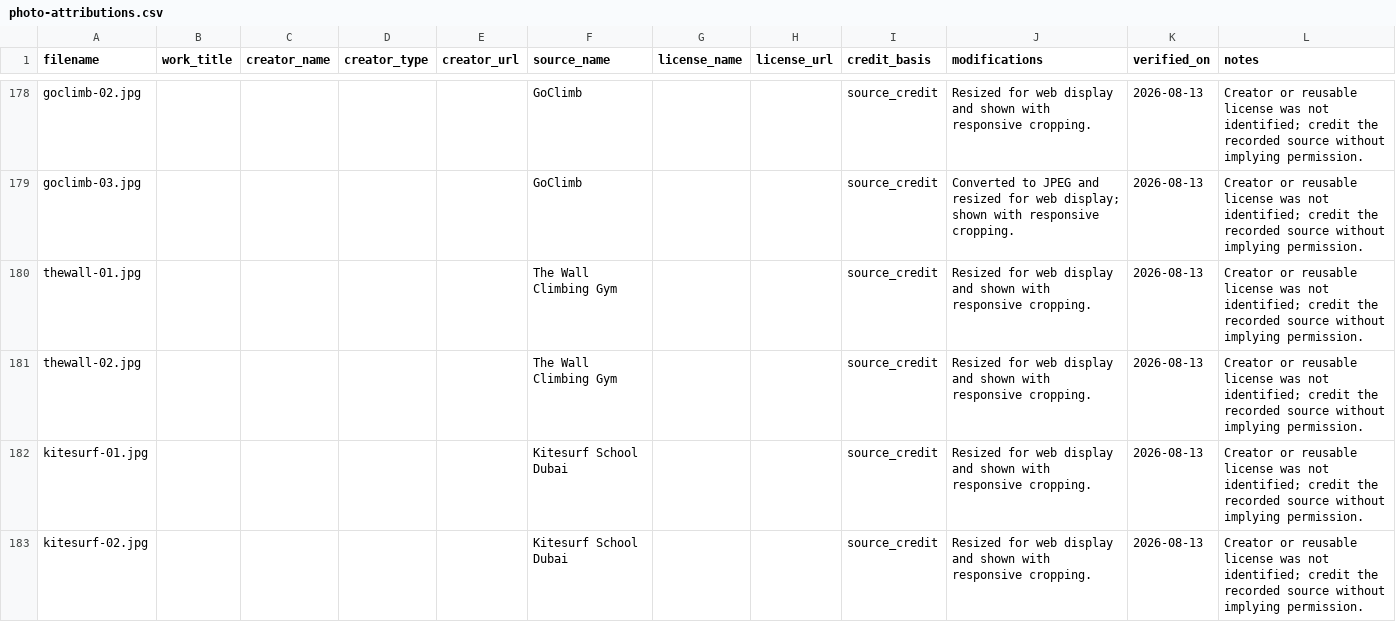
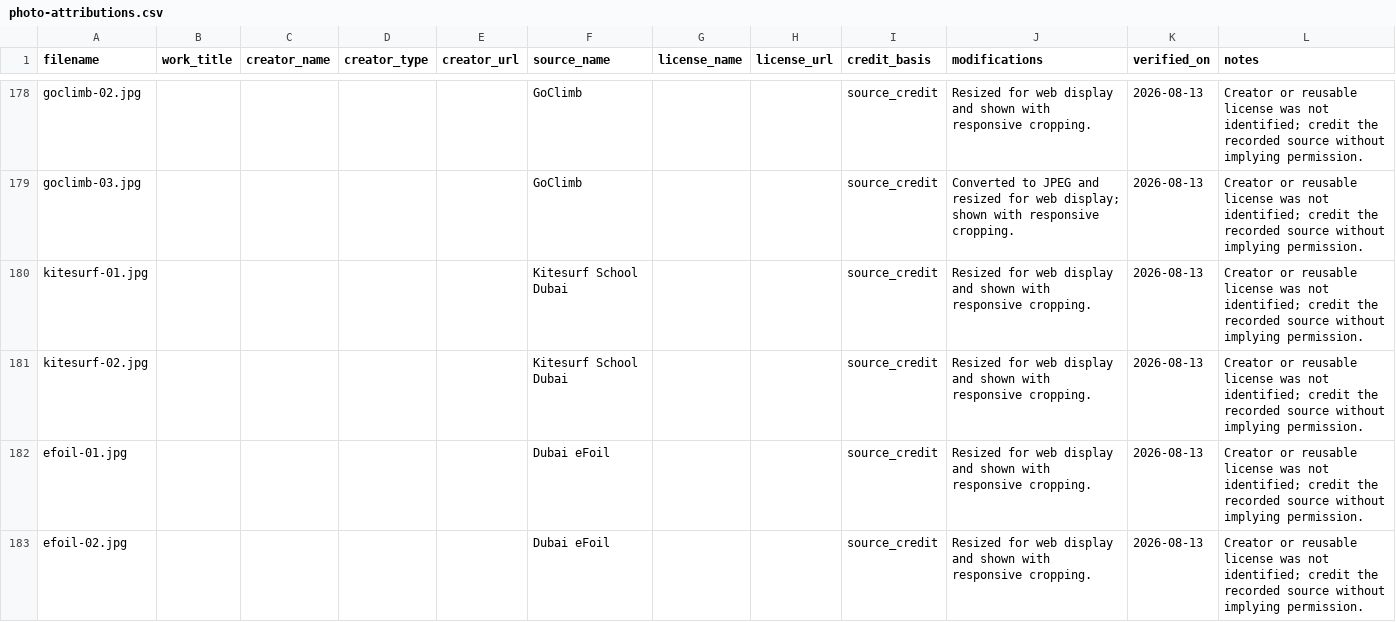
Before and after one commit to AnthonyDiSanti/dubai-activities, a CSV file: docs/photo-attributions.csv, drawn as a sheet; only a part is shown, gaps mark what is left out; the shorter side is filled out with more unchanged rows.

```diff
--- a/docs/photo-attributions.csv
+++ b/docs/photo-attributions.csv
@@ -179,4 +179,2 @@ goclimb-02.jpg,,,,,GoClimb,,,source_credit,Resized for web display and shown wit
 goclimb-03.jpg,,,,,GoClimb,,,source_credit,Converted to JPEG and resized for web display; shown with responsive cropping.,2026-08-13,Creator or reusable license was not identified; credit the recorded source without implying permission.
-thewall-01.jpg,,,,,The Wall Climbing Gym,,,source_credit,Resized for web display and shown with responsive cropping.,2026-08-13,Creator or reusable license was not identified; credit the recorded source without implying permission.
-thewall-02.jpg,,,,,The Wall Climbing Gym,,,source_credit,Resized for web display and shown with responsive cropping.,2026-08-13,Creator or reusable license was not identified; credit the recorded source without implying permission.
 kitesurf-01.jpg,,,,,Kitesurf School Dubai,,,source_credit,Resized for web display and shown with responsive cropping.,2026-08-13,Creator or reusable license was not identified; credit the recorded source without implying permission.
```
Also changed, not shown: .image-work/creative_skills_adrenaline.csv, docs/image-manifest.csv, 41 other files.
